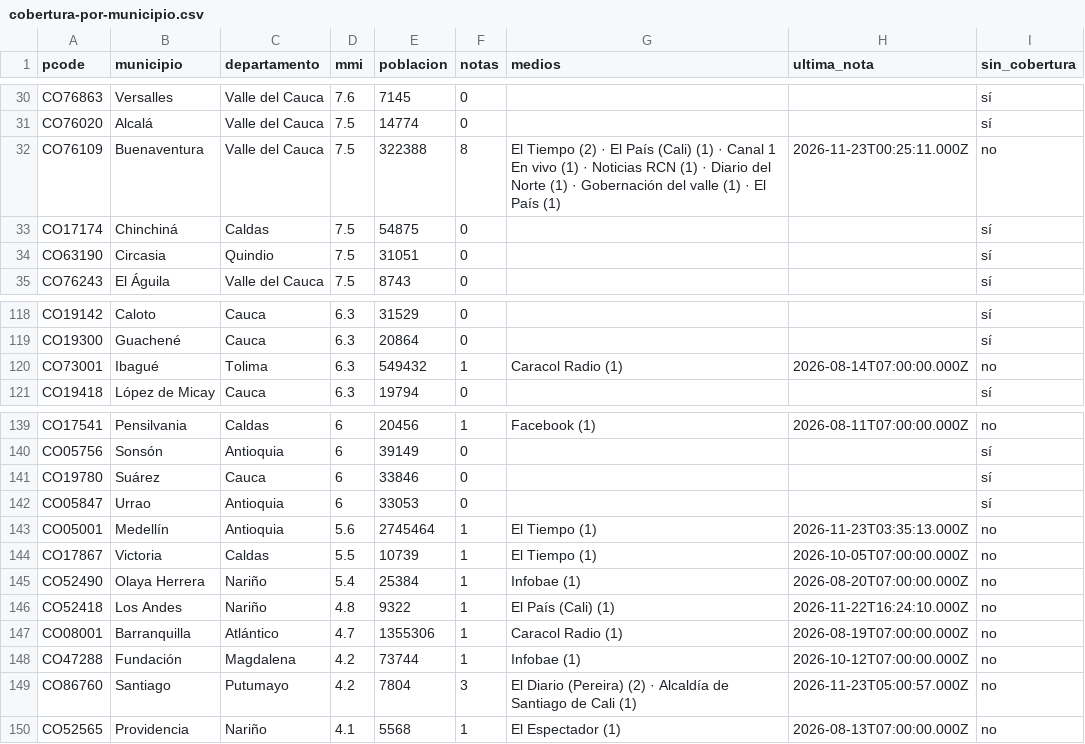
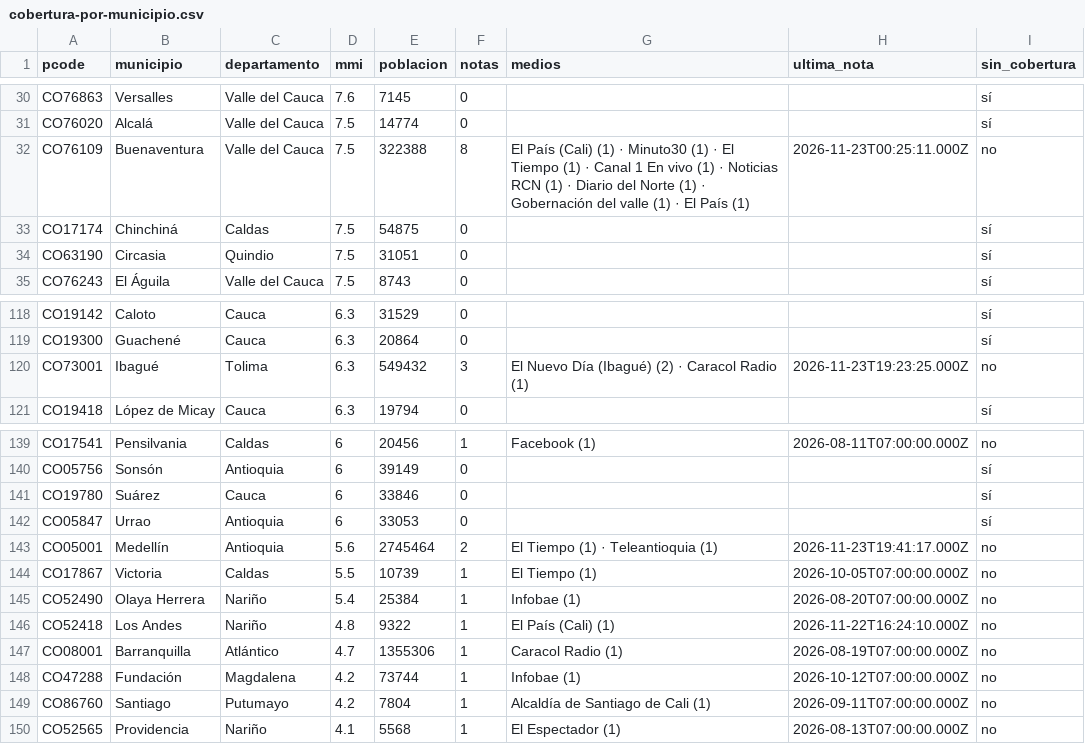
Before and after one commit to YesidAlmanzaGamba/report_cali, a CSV file: data/export/cobertura-por-municipio.csv, drawn as a sheet; only a part is shown, gaps mark what is left out; the diff covers the shown part only.

```diff
--- a/data/export/cobertura-por-municipio.csv
+++ b/data/export/cobertura-por-municipio.csv
@@ -31,3 +31,3 @@ CO76863,Versalles,Valle del Cauca,7.6,7145,0,,,sí
 CO76020,Alcalá,Valle del Cauca,7.5,14774,0,,,sí
-CO76109,Buenaventura,Valle del Cauca,7.5,322388,8,El Tiempo (2) · El País (Cali) (1) · Canal 1 En vivo (1) · Noticias RCN (1) · Diario del Norte (1) · Gobernación del valle (1) · El País (1),2026-11-23T00:25:11.000Z,no
+CO76109,Buenaventura,Valle del Cauca,7.5,322388,8,El País (Cali) (1) · Minuto30 (1) · El Tiempo (1) · Canal 1 En vivo (1) · Noticias RCN (1) · Diario del Norte (1) · Gobernación del valle (1) · El País (1),2026-11-23T00:25:11.000Z,no
 CO17174,Chinchiná,Caldas,7.5,54875,0,,,sí
@@ -119,3 +119,3 @@ CO19142,Caloto,Cauca,6.3,31529,0,,,sí
 CO19300,Guachené,Cauca,6.3,20864,0,,,sí
-CO73001,Ibagué,Tolima,6.3,549432,1,Caracol Radio (1),2026-08-14T07:00:00.000Z,no
+CO73001,Ibagué,Tolima,6.3,549432,3,El Nuevo Día (Ibagué) (2) · Caracol Radio (1),2026-11-23T19:23:25.000Z,no
 CO19418,López de Micay,Cauca,6.3,19794,0,,,sí
@@ -142,3 +142,3 @@ CO19780,Suárez,Cauca,6,33846,0,,,sí
 CO05847,Urrao,Antioquia,6,33053,0,,,sí
-CO05001,Medellín,Antioquia,5.6,2745464,1,El Tiempo (1),2026-11-23T03:35:13.000Z,no
+CO05001,Medellín,Antioquia,5.6,2745464,2,El Tiempo (1) · Teleantioquia (1),2026-11-23T19:41:17.000Z,no
 CO17867,Victoria,Caldas,5.5,10739,1,El Tiempo (1),2026-10-05T07:00:00.000Z,no
@@ -148,3 +148,3 @@ CO08001,Barranquilla,Atlántico,4.7,1355306,1,Caracol Radio (1),2026-08-19T07:00
 CO47288,Fundación,Magdalena,4.2,73744,1,Infobae (1),2026-10-12T07:00:00.000Z,no
-CO86760,Santiago,Putumayo,4.2,7804,3,El Diario (Pereira) (2) · Alcaldía de Santiago de Cali (1),2026-11-23T05:00:57.000Z,no
+CO86760,Santiago,Putumayo,4.2,7804,1,Alcaldía de Santiago de Cali (1),2026-09-11T07:00:00.000Z,no
 CO52565,Providencia,Nariño,4.1,5568,1,El Espectador (1),2026-08-13T07:00:00.000Z,no
```
Also changed, not shown: 27 edited cells elsewhere in this file, data/export/observaciones.csv, 5 other files.
